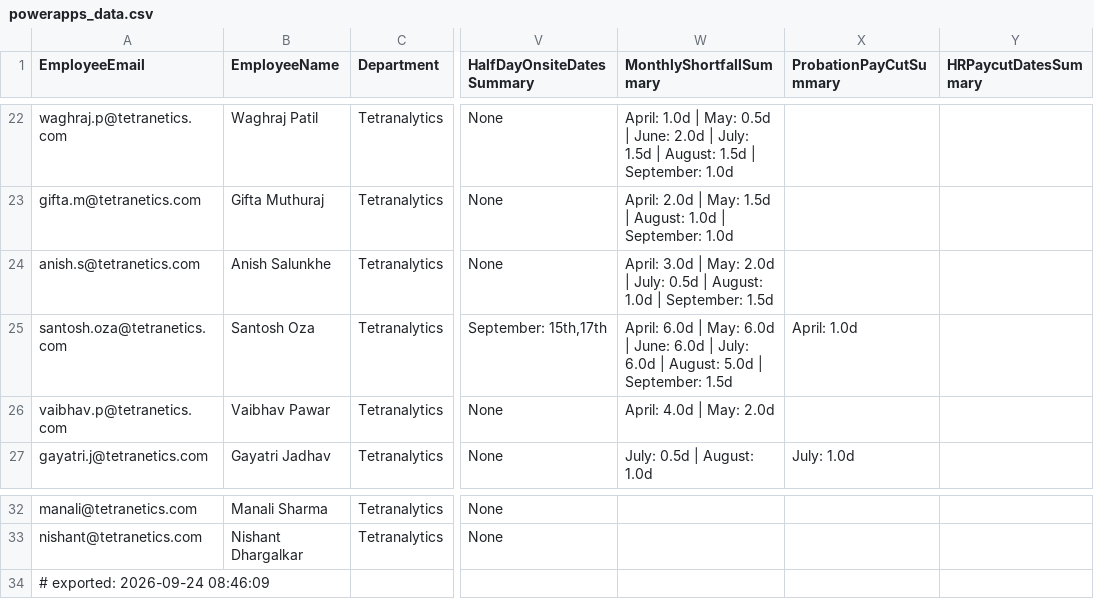
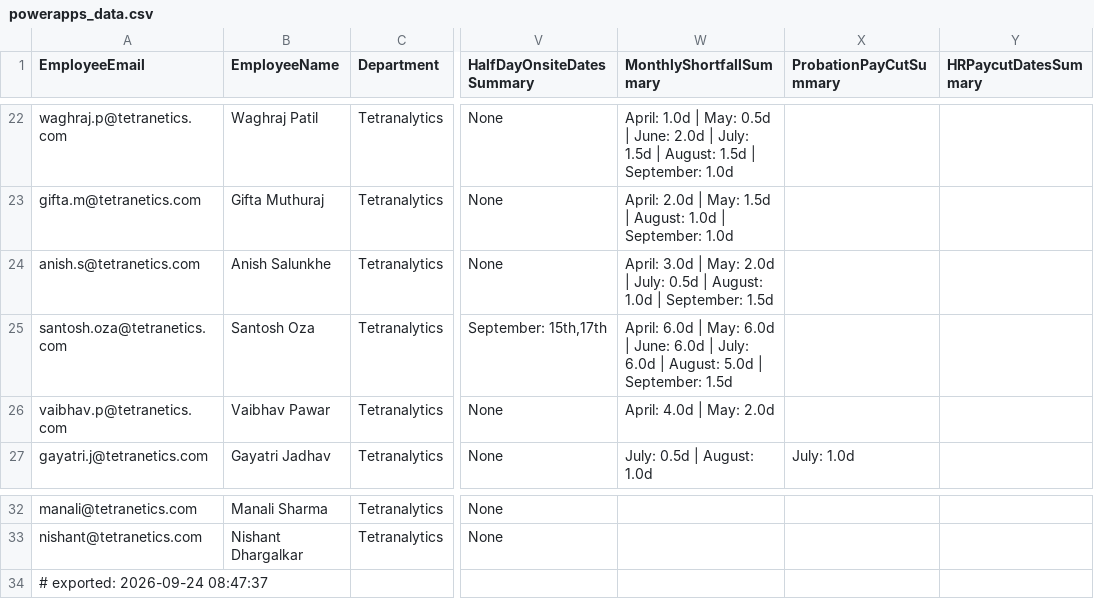
Before and after one commit to buvi-tetranetics/tetranetics-hr-portal, a CSV file: powerapps_data.csv, drawn as a sheet; only a part is shown, gaps mark what is left out; the diff names each change by its address in the sheet, - before the commit and + after, or states it on an @@ line.

Commit message:
Update leave data

```diff
--- a/powerapps_data.csv
+++ b/powerapps_data.csv
-X25 (ProbationPayCutSummary): April: 1.0d
+X25 (ProbationPayCutSummary): (empty)
-A34 (EmployeeEmail): # exported: 2026-09-24 08:46:09
+A34 (EmployeeEmail): # exported: 2026-09-24 08:47:37
```
Also changed, not shown: daily_punch.csv.
